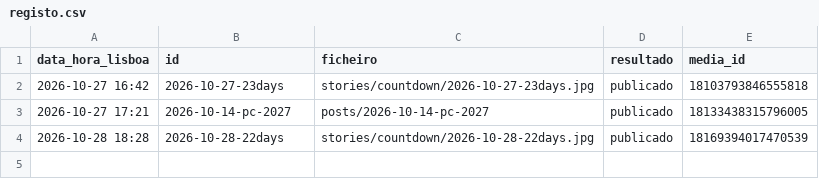
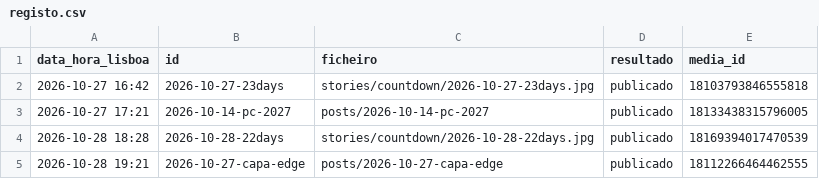
Before and after one commit to gta6desk/publicador, a CSV file: registo.csv, drawn as a sheet.

```diff
--- a/registo.csv
+++ b/registo.csv
@@ -4 +4,2 @@ data_hora_lisboa,id,ficheiro,resultado,media_id
 2026-10-28 18:28,2026-10-28-22days,stories/countdown/2026-10-28-22days.jpg,publicado,18169394017470539
+2026-10-28 19:21,2026-10-27-capa-edge,posts/2026-10-27-capa-edge,publicado,18112266464462555
```
